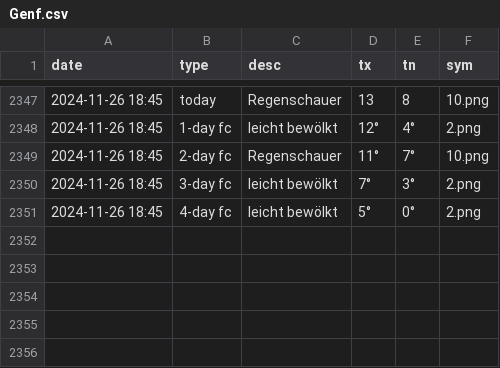
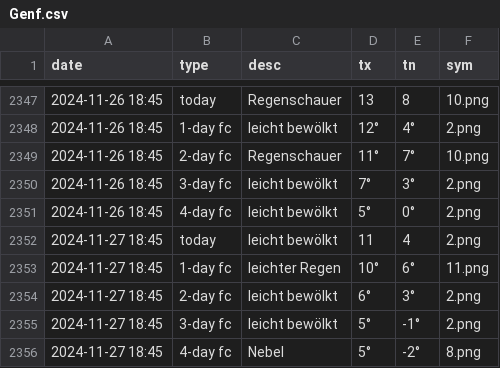
Before and after one commit to amannj/Scrapeo, a CSV file: data/Genf.csv, drawn as a sheet; only a part is shown, gaps mark what is left out.

```diff
--- a/data/Genf.csv
+++ b/data/Genf.csv
@@ -2351 +2351,6 @@ date,type,desc,tx,tn,sym
 2024-11-26 18:45,4-day fc,leicht bewölkt,5°,0°,2.png
+2024-11-27 18:45,today,leicht bewölkt,11,4,2.png
+2024-11-27 18:45,1-day fc,leichter Regen,10°,6°,11.png
+2024-11-27 18:45,2-day fc,leicht bewölkt,6°,3°,2.png
+2024-11-27 18:45,3-day fc,leicht bewölkt,5°,-1°,2.png
+2024-11-27 18:45,4-day fc,Nebel,5°,-2°,8.png
```
Also changed, not shown: data/Bern.csv, data/Brig.csv, 6 other files.
